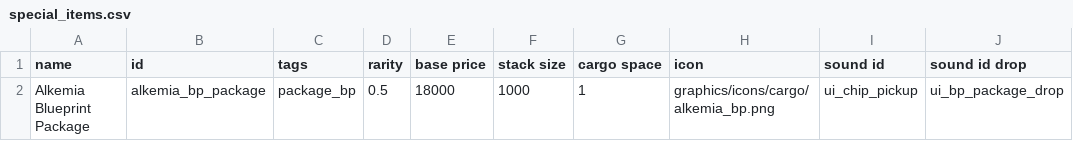
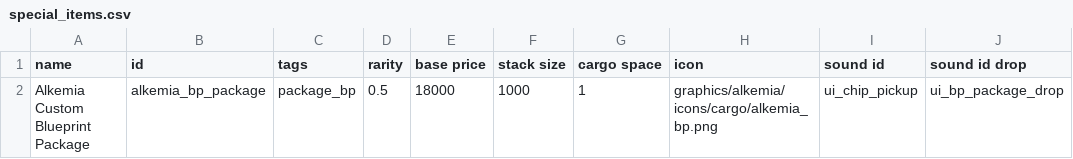
Before and after one commit to AlfredBroda/AlkemiaArmory, a CSV file: data/campaign/special_items.csv, drawn as a sheet; only a part is shown; the diff names each change by its address in the sheet, - before the commit and + after, or states it on an @@ line.

```diff
--- a/data/campaign/special_items.csv
+++ b/data/campaign/special_items.csv
-A2 (name): Alkemia Blueprint Package
+A2 (name): Alkemia Custom Blueprint Package
-H2 (icon): graphics/icons/cargo/alkemia_bp.png
+H2 (icon): graphics/alkemia/icons/cargo/alkemia_bp.png
```
Also changed, not shown: data/weapons/weapon_data.csv, 18 other files.
